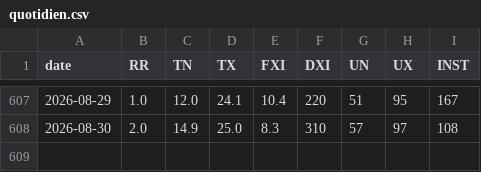
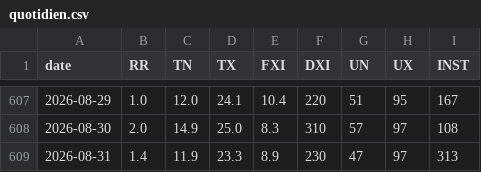
Before and after one commit to lpaguillaumin-ai/meteo-saint-yrieix, a CSV file: data/quotidien.csv, drawn as a sheet; only a part is shown, gaps mark what is left out.

```diff
--- a/data/quotidien.csv
+++ b/data/quotidien.csv
@@ -608 +608,2 @@ date,RR,TN,TX,FXI,DXI,UN,UX,INST
 2026-08-30,2.0,14.9,25.0,8.3,310,57,97,108
+2026-08-31,1.4,11.9,23.3,8.9,230,47,97,313
```
Also changed, not shown: 1 other file.
